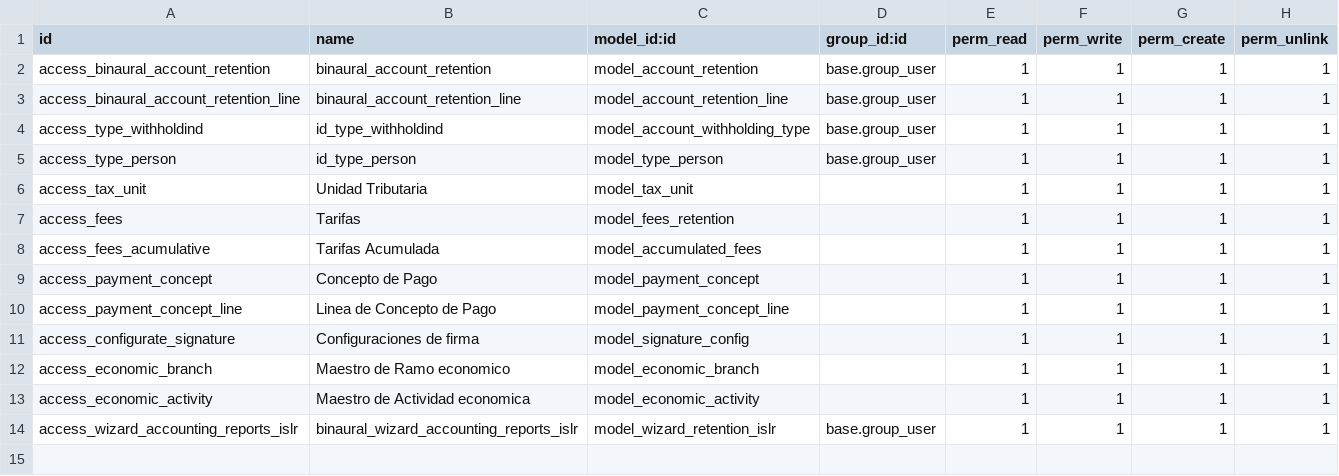
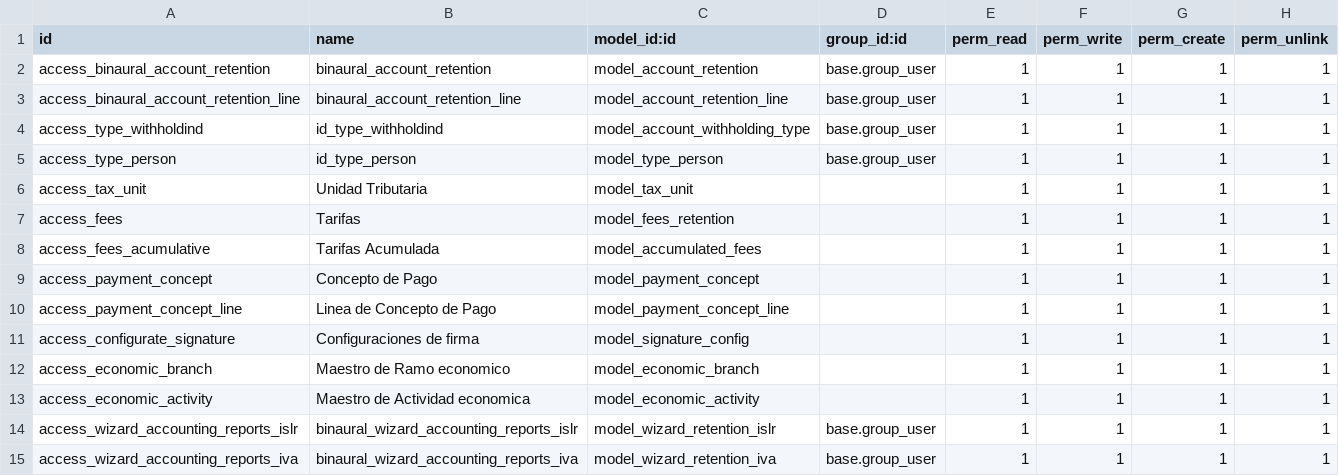
Before and after one commit to binaural-dev/odoo-venezuela, a CSV file: integra/binaural_payment_extension/security/ir.model.access.csv, drawn as a sheet; the diff names each change by its address in the sheet, - before the commit and + after, or states it on an @@ line.

```diff
--- a/integra/binaural_payment_extension/security/ir.model.access.csv
+++ b/integra/binaural_payment_extension/security/ir.model.access.csv
+row 15: access_wizard_accounting_reports_iva | binaural_wizard_accounting_reports_iva | model_wizard_retention_iva | base.group_user | 1 | 1 | 1 | 1
```
Also changed, not shown: 9 other files.
